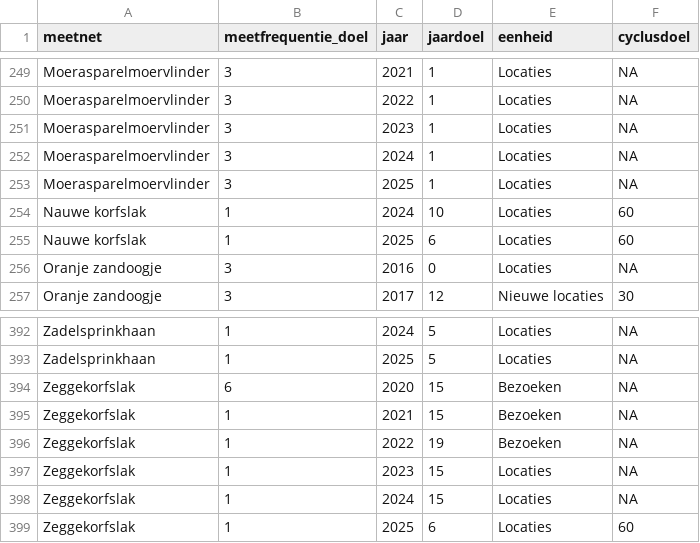
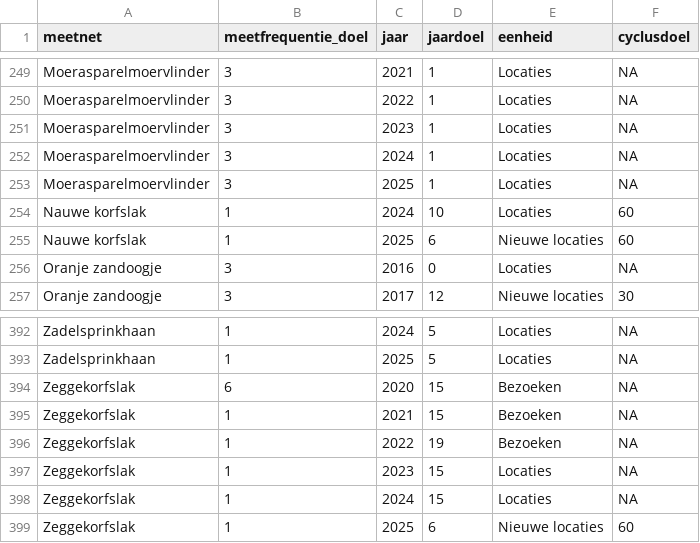
Before and after one commit to inbo/soortenmeetnetten-queries, a TSV file: metadata/monitoring_targets.tsv, drawn as a sheet; only a part is shown, gaps mark what is left out.

Commit message:
update jaardoelen Mollusken

```diff
--- a/metadata/monitoring_targets.tsv
+++ b/metadata/monitoring_targets.tsv
@@ -254,3 +254,3 @@ Moerasparelmoervlinder	3	2025	1	Locaties	NA
 Nauwe korfslak	1	2024	10	Locaties	60
-Nauwe korfslak	1	2025	6	Locaties	60
+Nauwe korfslak	1	2025	6	Nieuwe locaties	60
 Oranje zandoogje	3	2016	0	Locaties	NA
@@ -398,2 +398,2 @@ Zeggekorfslak	1	2023	15	Locaties	NA
 Zeggekorfslak	1	2024	15	Locaties	NA
-Zeggekorfslak	1	2025	6	Locaties	60
+Zeggekorfslak	1	2025	6	Nieuwe locaties	60
```
Also changed, not shown: 1 other file.
